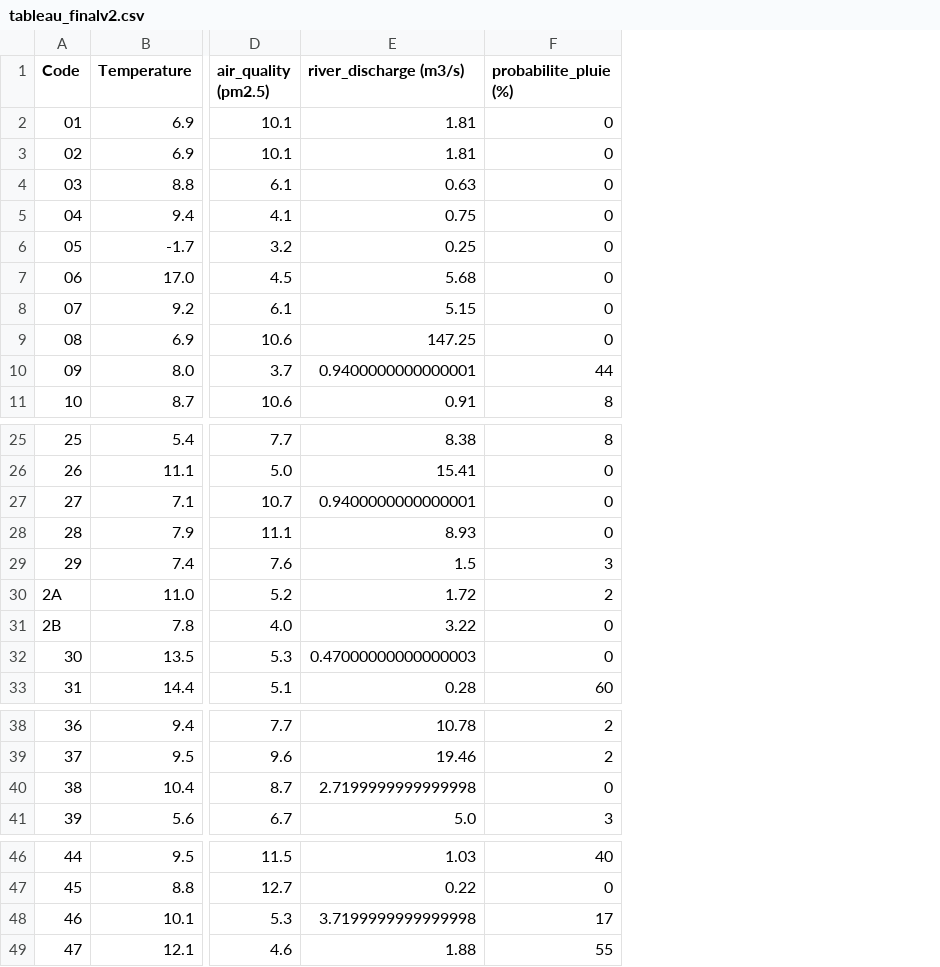
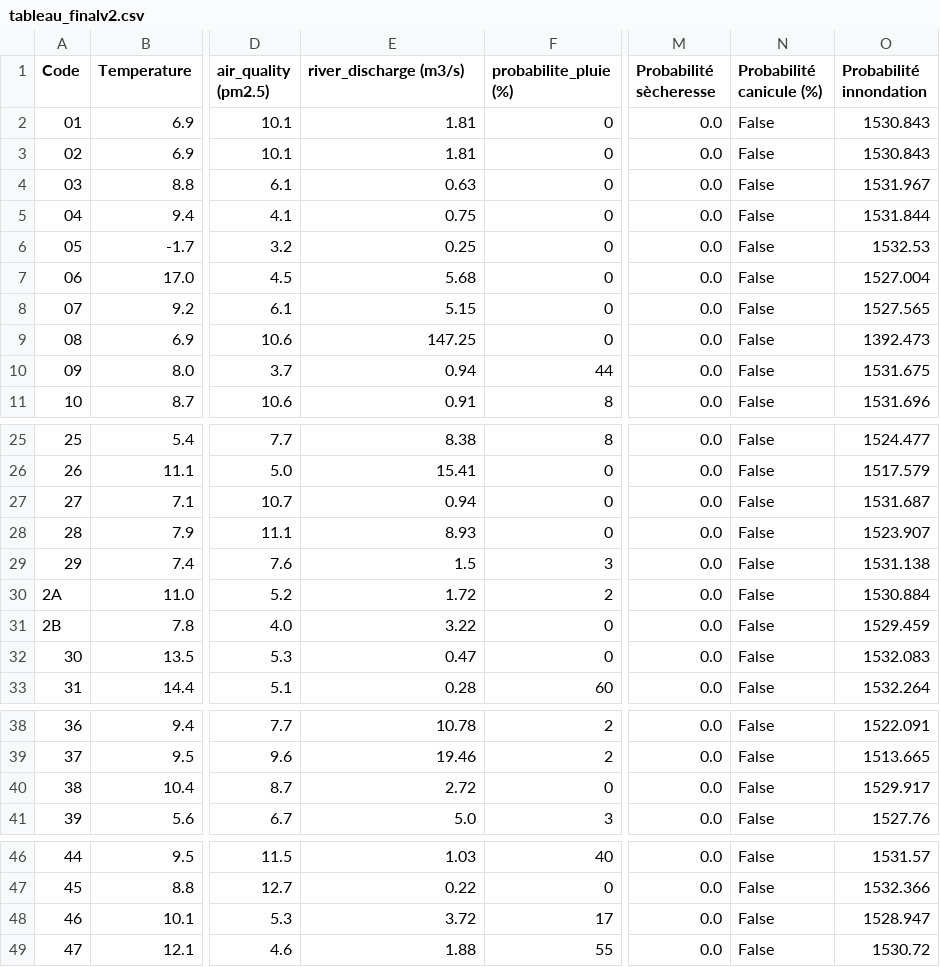
Before and after one commit to Oscar-T24/PySky, a CSV file: scripts opérationnels/tableau_finalv2.csv, drawn as a sheet; only a part is shown, gaps mark what is left out; the diff covers the shown part only; the diff names each change by its address in the sheet, - before the commit and + after, or states it on an @@ line.

Commit message:
correction problème canicule

```diff
--- a/scripts opérationnels/tableau_finalv2.csv
+++ b/scripts opérationnels/tableau_finalv2.csv
+column M (Probabilité sècheresse), rows 2-11: all 0.0; rows 25-33: all 0.0; rows 38-41: all 0.0; rows 46-49: all 0.0
+column N (Probabilité canicule (%)), rows 2-11: all False; rows 25-33: all False; rows 38-41: all False; rows 46-49: all False
+column O (Probabilité innondation), rows 2-11: 1530.843 | 1530.843 | 1531.967 | 1531.844 | 1532.53 | 1527.004 | 1527.565 | 1392.473 | 1531.675 | 1531.696; rows 25-33: 1524.477 | 1517.579 | 1531.687 | 1523.907 | 1531.138 | 1530.884 | 1529.459 | 1532.083 | 1532.264; rows 38-41: 1522.091 | 1513.665 | 1529.917 | 1527.76; rows 46-49: 1531.57 | 1532.366 | 1528.947 | 1530.72
-E10 (river_discharge (m3/s)): 0.9400000000000001
+E10 (river_discharge (m3/s)): 0.94
-E27 (river_discharge (m3/s)): 0.9400000000000001
+E27 (river_discharge (m3/s)): 0.94
-E32 (river_discharge (m3/s)): 0.47000000000000003
+E32 (river_discharge (m3/s)): 0.47
-E40 (river_discharge (m3/s)): 2.7199999999999998
+E40 (river_discharge (m3/s)): 2.72
-E48 (river_discharge (m3/s)): 3.7199999999999998
+E48 (river_discharge (m3/s)): 3.72
```
Also changed, not shown: 1 edited cell elsewhere in this file, 2 other files.
